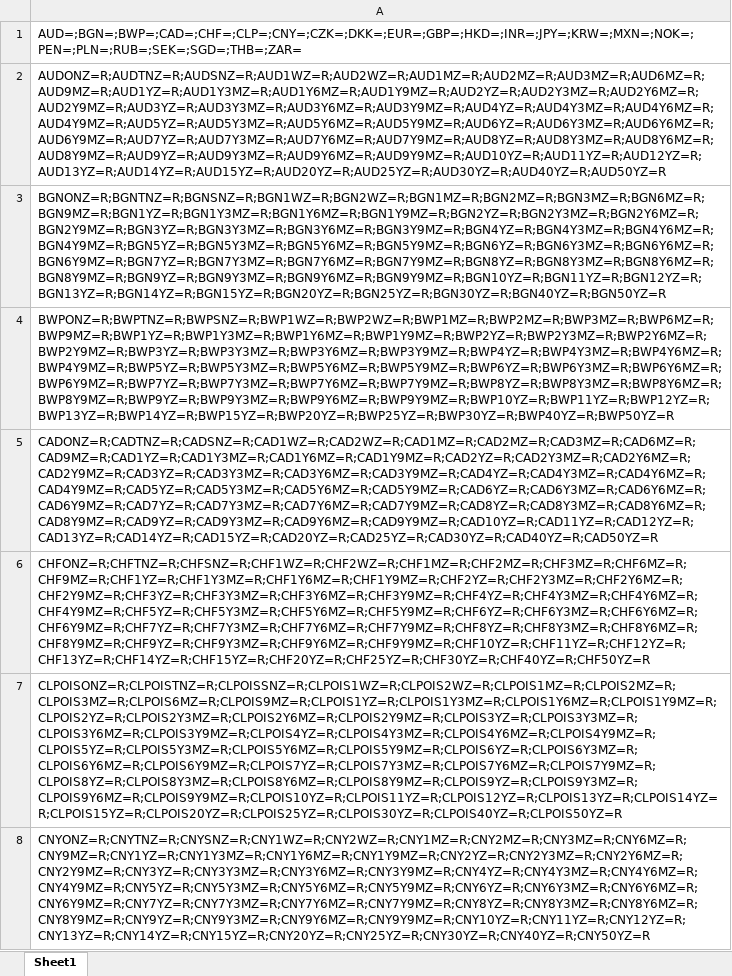
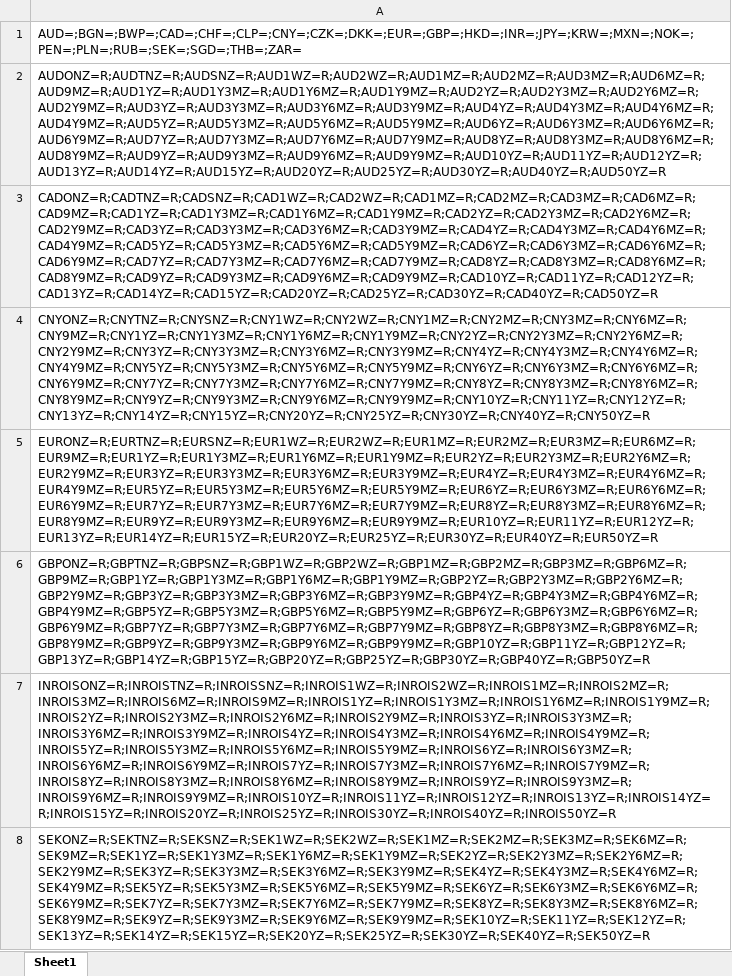
Before and after one commit to jakecarlberg/Exjobb_FX, an Excel workbook: matlabExjobb2026/marketData/allRIC.xlsx, sheet Sheet1, drawn as a sheet; only a part is shown; the shorter side is filled out with more unchanged rows; values as stored, in another font and other column widths than the file's, no borders; the diff covers the shown part only; the diff names each change by its address in the sheet, - before the commit and + after, or states it on an @@ line.

```diff
--- a/matlabExjobb2026/marketData/allRIC.xlsx (sheet Sheet1)
+++ b/matlabExjobb2026/marketData/allRIC.xlsx (sheet Sheet1)
-row 3: BGNONZ=R;BGNTNZ=R;BGNSNZ=R;BGN1WZ=R;BGN2WZ=R;BGN1MZ=R;BGN2MZ=R;BGN3MZ=R;BGN6MZ=R;BGN9MZ=R;BGN1YZ=R;BGN1Y3MZ=R;BGN1Y6MZ=R;BGN1Y9MZ=R;BGN2YZ=R;BGN2Y3MZ=R;BGN2Y6MZ=R;BGN2Y9MZ=R;BGN3YZ=R;BGN3Y3MZ=R;BGN3Y6MZ=R;BGN3Y9MZ=R;BGN4YZ=R;BGN4Y3MZ=R;BGN4Y6MZ=R;BGN4Y9MZ=R;BGN5YZ=R;BGN5Y3MZ=R;BGN5Y6MZ=R;BGN5Y9MZ=R;BGN6YZ=R;BGN6Y3MZ=R;BGN6Y6MZ=R;BGN6Y9MZ=R;BGN7YZ=R;BGN7Y3MZ=R;BGN7Y6MZ=R;BGN7Y9MZ=R;BGN8YZ=R;BGN8Y3MZ=R;BGN8Y6MZ=R;BGN8Y9MZ=R;BGN9YZ=R;BGN9Y3MZ=R;BGN9Y6MZ=R;BGN9Y9MZ=R;BGN10YZ=R;BGN11YZ=R;BGN12YZ=R;BGN13YZ=R;BGN14YZ=R;BGN15YZ=R;BGN20YZ=R;BGN25YZ=R;BGN30YZ=R;BGN40YZ=R;BGN50YZ=R
-row 4: BWPONZ=R;BWPTNZ=R;BWPSNZ=R;BWP1WZ=R;BWP2WZ=R;BWP1MZ=R;BWP2MZ=R;BWP3MZ=R;BWP6MZ=R;BWP9MZ=R;BWP1YZ=R;BWP1Y3MZ=R;BWP1Y6MZ=R;BWP1Y9MZ=R;BWP2YZ=R;BWP2Y3MZ=R;BWP2Y6MZ=R;BWP2Y9MZ=R;BWP3YZ=R;BWP3Y3MZ=R;BWP3Y6MZ=R;BWP3Y9MZ=R;BWP4YZ=R;BWP4Y3MZ=R;BWP4Y6MZ=R;BWP4Y9MZ=R;BWP5YZ=R;BWP5Y3MZ=R;BWP5Y6MZ=R;BWP5Y9MZ=R;BWP6YZ=R;BWP6Y3MZ=R;BWP6Y6MZ=R;BWP6Y9MZ=R;BWP7YZ=R;BWP7Y3MZ=R;BWP7Y6MZ=R;BWP7Y9MZ=R;BWP8YZ=R;BWP8Y3MZ=R;BWP8Y6MZ=R;BWP8Y9MZ=R;BWP9YZ=R;BWP9Y3MZ=R;BWP9Y6MZ=R;BWP9Y9MZ=R;BWP10YZ=R;BWP11YZ=R;BWP12YZ=R;BWP13YZ=R;BWP14YZ=R;BWP15YZ=R;BWP20YZ=R;BWP25YZ=R;BWP30YZ=R;BWP40YZ=R;BWP50YZ=R
-row 6: CHFONZ=R;CHFTNZ=R;CHFSNZ=R;CHF1WZ=R;CHF2WZ=R;CHF1MZ=R;CHF2MZ=R;CHF3MZ=R;CHF6MZ=R;CHF9MZ=R;CHF1YZ=R;CHF1Y3MZ=R;CHF1Y6MZ=R;CHF1Y9MZ=R;CHF2YZ=R;CHF2Y3MZ=R;CHF2Y6MZ=R;CHF2Y9MZ=R;CHF3YZ=R;CHF3Y3MZ=R;CHF3Y6MZ=R;CHF3Y9MZ=R;CHF4YZ=R;CHF4Y3MZ=R;CHF4Y6MZ=R;CHF4Y9MZ=R;CHF5YZ=R;CHF5Y3MZ=R;CHF5Y6MZ=R;CHF5Y9MZ=R;CHF6YZ=R;CHF6Y3MZ=R;CHF6Y6MZ=R;CHF6Y9MZ=R;CHF7YZ=R;CHF7Y3MZ=R;CHF7Y6MZ=R;CHF7Y9MZ=R;CHF8YZ=R;CHF8Y3MZ=R;CHF8Y6MZ=R;CHF8Y9MZ=R;CHF9YZ=R;CHF9Y3MZ=R;CHF9Y6MZ=R;CHF9Y9MZ=R;CHF10YZ=R;CHF11YZ=R;CHF12YZ=R;CHF13YZ=R;CHF14YZ=R;CHF15YZ=R;CHF20YZ=R;CHF25YZ=R;CHF30YZ=R;CHF40YZ=R;CHF50YZ=R
-row 7: CLPOISONZ=R;CLPOISTNZ=R;CLPOISSNZ=R;CLPOIS1WZ=R;CLPOIS2WZ=R;CLPOIS1MZ=R;CLPOIS2MZ=R;CLPOIS3MZ=R;CLPOIS6MZ=R;CLPOIS9MZ=R;CLPOIS1YZ=R;CLPOIS1Y3MZ=R;CLPOIS1Y6MZ=R;CLPOIS1Y9MZ=R;CLPOIS2YZ=R;CLPOIS2Y3MZ=R;CLPOIS2Y6MZ=R;CLPOIS2Y9MZ=R;CLPOIS3YZ=R;CLPOIS3Y3MZ=R;CLPOIS3Y6MZ=R;CLPOIS3Y9MZ=R;CLPOIS4YZ=R;CLPOIS4Y3MZ=R;CLPOIS4Y6MZ=R;CLPOIS4Y9MZ=R;CLPOIS5YZ=R;CLPOIS5Y3MZ=R;CLPOIS5Y6MZ=R;CLPOIS5Y9MZ=R;CLPOIS6YZ=R;CLPOIS6Y3MZ=R;CLPOIS6Y6MZ=R;CLPOIS6Y9MZ=R;CLPOIS7YZ=R;CLPOIS7Y3MZ=R;CLPOIS7Y6MZ=R;CLPOIS7Y9MZ=R;CLPOIS8YZ=R;CLPOIS8Y3MZ=R;CLPOIS8Y6MZ=R;CLPOIS8Y9MZ=R;CLPOIS9YZ=R;CLPOIS9Y3MZ=R;CLPOIS9Y6MZ=R;CLPOIS9Y9MZ=R;CLPOIS10YZ=R;CLPOIS11YZ=R;CLPOIS12YZ=R;CLPOIS13YZ=R;CLPOIS14YZ=R;CLPOIS15YZ=R;CLPOIS20YZ=R;CLPOIS25YZ=R;CLPOIS30YZ=R;CLPOIS40YZ=R;CLPOIS50YZ=R
```
Also changed, not shown: 12 removed rows elsewhere in this sheet, 15 other files.
